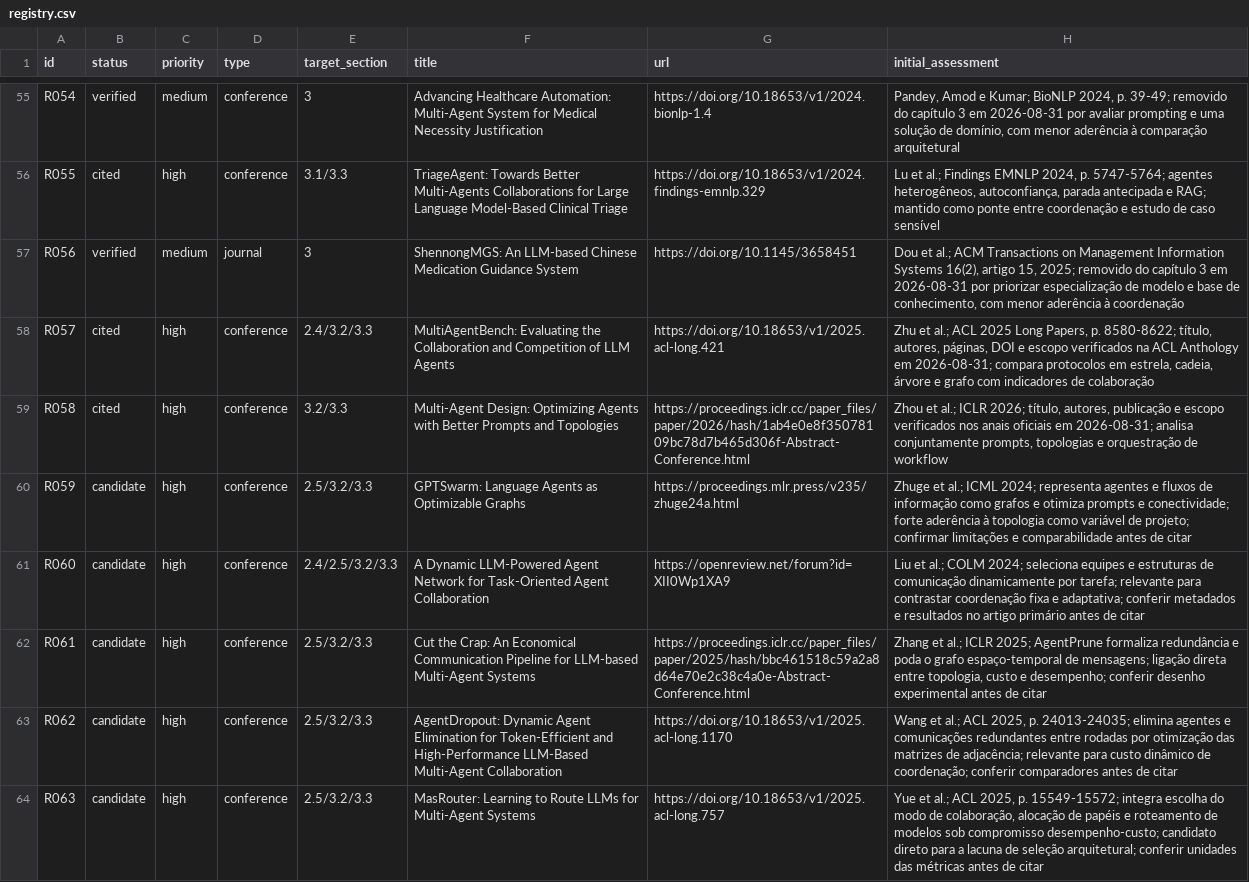
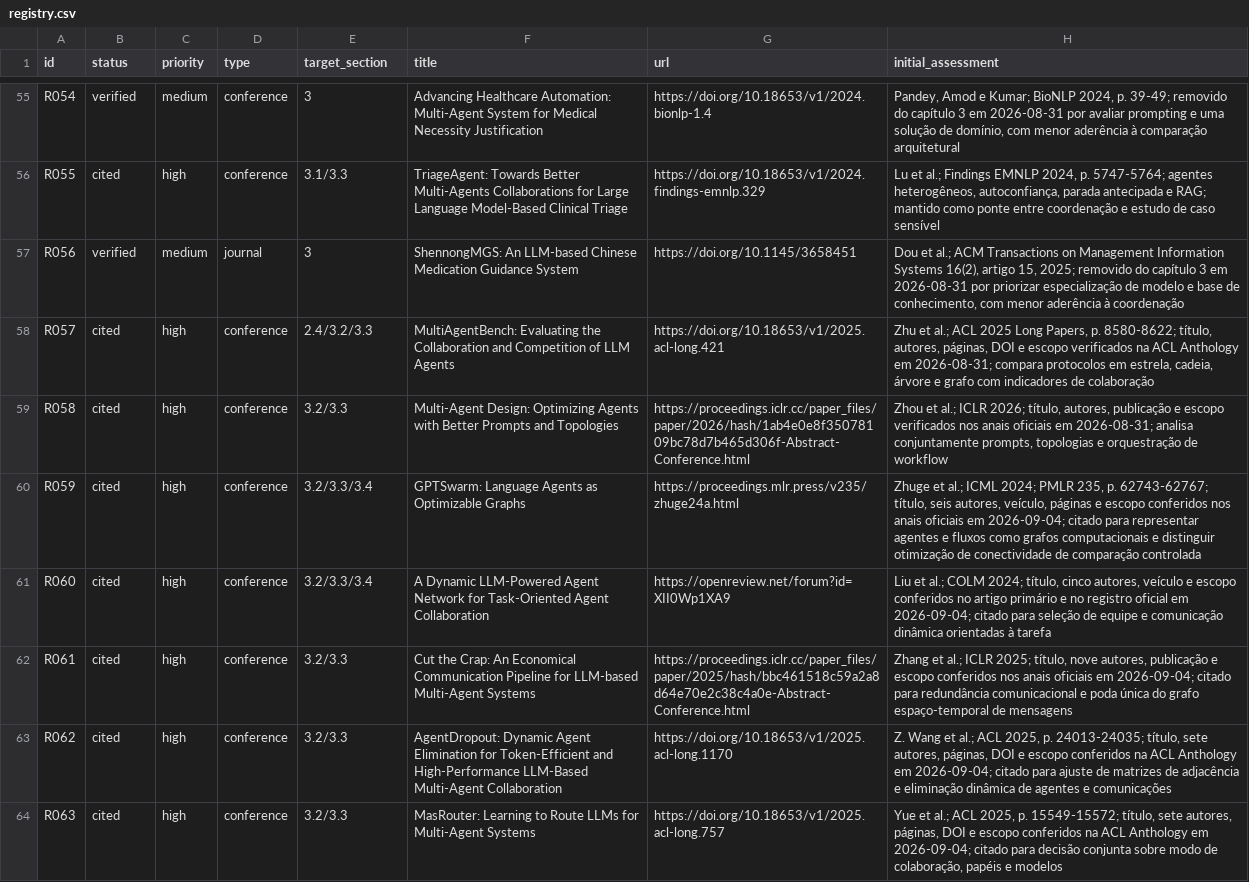
Before and after one commit to KaiqueGovani/multi-agent-bench, a CSV file: docs/tcc/references/registry.csv, drawn as a sheet; only a part is shown, gaps mark what is left out.

```diff
--- a/docs/tcc/references/registry.csv
+++ b/docs/tcc/references/registry.csv
@@ -59,6 +59,6 @@ R057,cited,high,conference,2.4/3.2/3.3,"MultiAgentBench: Evaluating the Collabor
 R058,cited,high,conference,3.2/3.3,"Multi-Agent Design: Optimizing Agents with Better Prompts and Topologies",https://proceedings.iclr.cc/paper_files/paper/2026/hash/1ab4e0e8f35078109bc78d7b465d306f-Abstract-Conference.html,"Zhou et al.; ICLR 2026; título, autores, publicação e escopo verificados nos anais oficiais em 2026-08-31; analisa conjuntamente prompts, topologias e orquestração de workflow"
-R059,candidate,high,conference,2.5/3.2/3.3,"GPTSwarm: Language Agents as Optimizable Graphs",https://proceedings.mlr.press/v235/zhuge24a.html,"Zhuge et al.; ICML 2024; representa agentes e fluxos de informação como grafos e otimiza prompts e conectividade; forte aderência à topologia como variável de projeto; confirmar limitações e comparabilidade antes de citar"
-R060,candidate,high,conference,2.4/2.5/3.2/3.3,"A Dynamic LLM-Powered Agent Network for Task-Oriented Agent Collaboration",https://openreview.net/forum?id=XII0Wp1XA9,"Liu et al.; COLM 2024; seleciona equipes e estruturas de comunicação dinamicamente por tarefa; relevante para contrastar coordenação fixa e adaptativa; conferir metadados e resultados no artigo primário antes de citar"
-R061,candidate,high,conference,2.5/3.2/3.3,"Cut the Crap: An Economical Communication Pipeline for LLM-based Multi-Agent Systems",https://proceedings.iclr.cc/paper_files/paper/2025/hash/bbc461518c59a2a8d64e70e2c38c4a0e-Abstract-Conference.html,"Zhang et al.; ICLR 2025; AgentPrune formaliza redundância e poda o grafo espaço-temporal de mensagens; ligação direta entre topologia, custo e desempenho; conferir desenho experimental antes de citar"
-R062,candidate,high,conference,2.5/3.2/3.3,"AgentDropout: Dynamic Agent Elimination for Token-Efficient and High-Performance LLM-Based Multi-Agent Collaboration",https://doi.org/10.18653/v1/2025.acl-long.1170,"Wang et al.; ACL 2025, p. 24013-24035; elimina agentes e comunicações redundantes entre rodadas por otimização das matrizes de adjacência; relevante para custo dinâmico de coordenação; conferir comparadores antes de citar"
-R063,candidate,high,conference,2.5/3.2/3.3,"MasRouter: Learning to Route LLMs for Multi-Agent Systems",https://doi.org/10.18653/v1/2025.acl-long.757,"Yue et al.; ACL 2025, p. 15549-15572; integra escolha do modo de colaboração, alocação de papéis e roteamento de modelos sob compromisso desempenho-custo; candidato direto para a lacuna de seleção arquitetural; conferir unidades das métricas antes de citar"
+R059,cited,high,conference,3.2/3.3/3.4,"GPTSwarm: Language Agents as Optimizable Graphs",https://proceedings.mlr.press/v235/zhuge24a.html,"Zhuge et al.; ICML 2024; PMLR 235, p. 62743-62767; título, seis autores, veículo, páginas e escopo conferidos nos anais oficiais em 2026-09-04; citado para representar agentes e fluxos como grafos computacionais e distinguir otimização de conectividade de comparação controlada"
+R060,cited,high,conference,3.2/3.3/3.4,"A Dynamic LLM-Powered Agent Network for Task-Oriented Agent Collaboration",https://openreview.net/forum?id=XII0Wp1XA9,"Liu et al.; COLM 2024; título, cinco autores, veículo e escopo conferidos no artigo primário e no registro oficial em 2026-09-04; citado para seleção de equipe e comunicação dinâmica orientadas à tarefa"
+R061,cited,high,conference,3.2/3.3,"Cut the Crap: An Economical Communication Pipeline for LLM-based Multi-Agent Systems",https://proceedings.iclr.cc/paper_files/paper/2025/hash/bbc461518c59a2a8d64e70e2c38c4a0e-Abstract-Conference.html,"Zhang et al.; ICLR 2025; título, nove autores, publicação e escopo conferidos nos anais oficiais em 2026-09-04; citado para redundância comunicacional e poda única do grafo espaço-temporal de mensagens"
+R062,cited,high,conference,3.2/3.3,"AgentDropout: Dynamic Agent Elimination for Token-Efficient and High-Performance LLM-Based Multi-Agent Collaboration",https://doi.org/10.18653/v1/2025.acl-long.1170,"Z. Wang et al.; ACL 2025, p. 24013-24035; título, sete autores, páginas, DOI e escopo conferidos na ACL Anthology em 2026-09-04; citado para ajuste de matrizes de adjacência e eliminação dinâmica de agentes e comunicações"
+R063,cited,high,conference,3.2/3.3,"MasRouter: Learning to Route LLMs for Multi-Agent Systems",https://doi.org/10.18653/v1/2025.acl-long.757,"Yue et al.; ACL 2025, p. 15549-15572; título, sete autores, páginas, DOI e escopo conferidos na ACL Anthology em 2026-09-04; citado para decisão conjunta sobre modo de colaboração, papéis e modelos"
```
Also changed, not shown: docs/tcc/references/related-works-matrix.csv, 4 other files.
